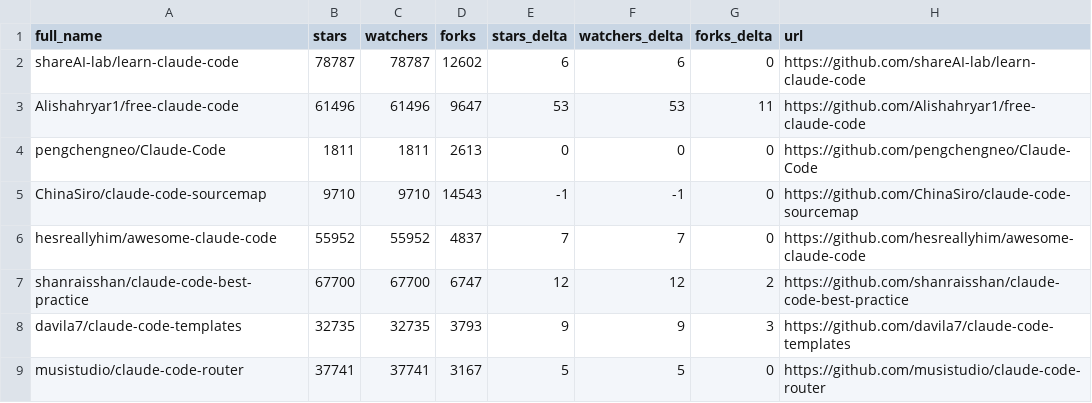
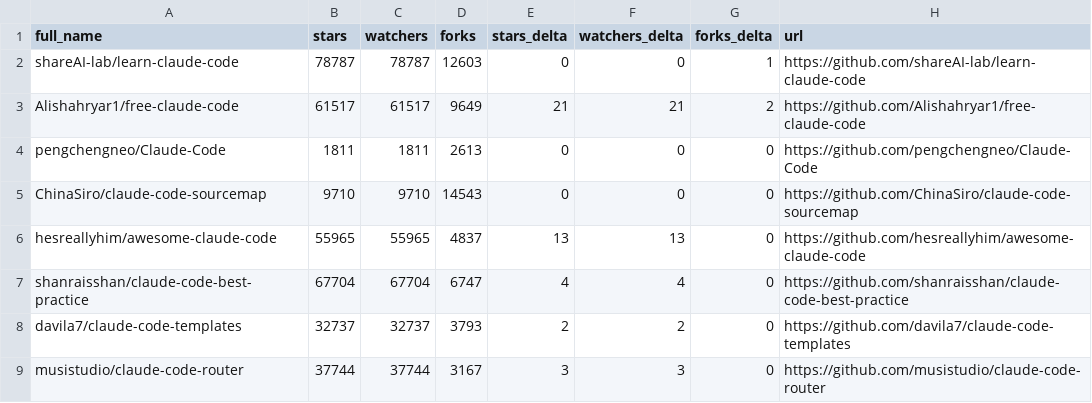
Before and after one commit to legendx/awesome-claude-code, a CSV file: data/repo-ticker.csv, drawn as a sheet; only a part is shown; the diff covers the shown part only.

```diff
--- a/data/repo-ticker.csv
+++ b/data/repo-ticker.csv
@@ -1,9 +1,9 @@
 full_name,stars,watchers,forks,stars_delta,watchers_delta,forks_delta,url
-shareAI-lab/learn-claude-code,78787,78787,12602,6,6,0,https://github.com/shareAI-lab/learn-claude-code
-Alishahryar1/free-claude-code,61496,61496,9647,53,53,11,https://github.com/Alishahryar1/free-claude-code
+shareAI-lab/learn-claude-code,78787,78787,12603,0,0,1,https://github.com/shareAI-lab/learn-claude-code
+Alishahryar1/free-claude-code,61517,61517,9649,21,21,2,https://github.com/Alishahryar1/free-claude-code
 pengchengneo/Claude-Code,1811,1811,2613,0,0,0,https://github.com/pengchengneo/Claude-Code
-ChinaSiro/claude-code-sourcemap,9710,9710,14543,-1,-1,0,https://github.com/ChinaSiro/claude-code-sourcemap
-hesreallyhim/awesome-claude-code,55952,55952,4837,7,7,0,https://github.com/hesreallyhim/awesome-claude-code
-shanraisshan/claude-code-best-practice,67700,67700,6747,12,12,2,https://github.com/shanraisshan/claude-code-best-practice
-davila7/claude-code-templates,32735,32735,3793,9,9,3,https://github.com/davila7/claude-code-templates
-musistudio/claude-code-router,37741,37741,3167,5,5,0,https://github.com/musistudio/claude-code-router
+ChinaSiro/claude-code-sourcemap,9710,9710,14543,0,0,0,https://github.com/ChinaSiro/claude-code-sourcemap
+hesreallyhim/awesome-claude-code,55965,55965,4837,13,13,0,https://github.com/hesreallyhim/awesome-claude-code
+shanraisshan/claude-code-best-practice,67704,67704,6747,4,4,0,https://github.com/shanraisshan/claude-code-best-practice
+davila7/claude-code-templates,32737,32737,3793,2,2,0,https://github.com/davila7/claude-code-templates
+musistudio/claude-code-router,37744,37744,3167,3,3,0,https://github.com/musistudio/claude-code-router
```
Also changed, not shown: 2 added rows, 2 removed rows, 2 moved rows and 113 edited cells elsewhere in this file, 2 other files.
